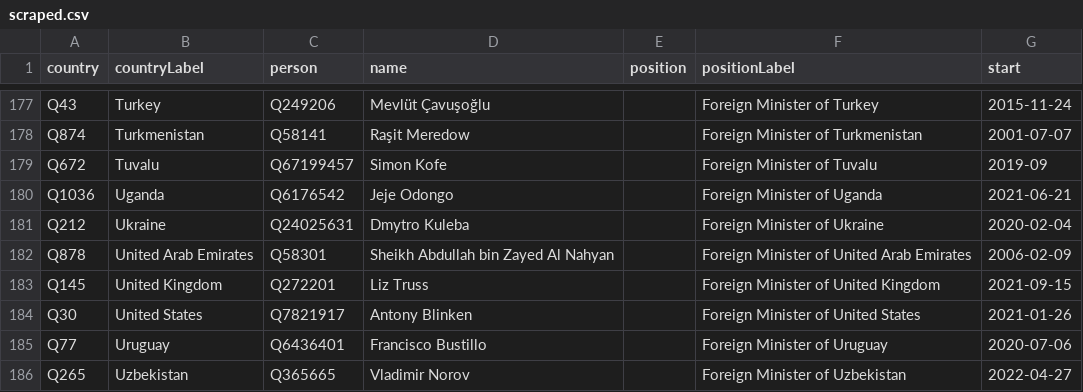
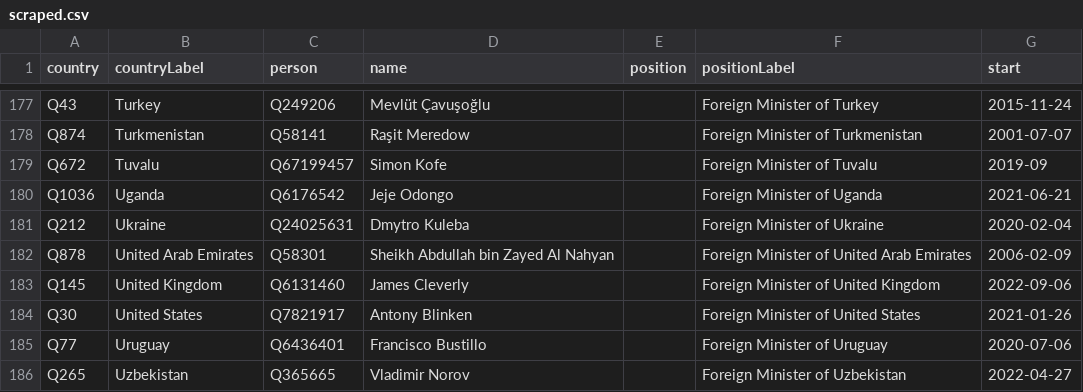
Before and after one commit to every-politician-scrapers/world, a CSV file: sources/foreign/scraped.csv, drawn as a sheet; only a part is shown, gaps mark what is left out.

```diff
--- a/sources/foreign/scraped.csv
+++ b/sources/foreign/scraped.csv
@@ -182,3 +182,3 @@ Q212,Ukraine,Q24025631,Dmytro Kuleba,,Foreign Minister of Ukraine,2020-02-04
 Q878,United Arab Emirates,Q58301,Sheikh Abdullah bin Zayed Al Nahyan,,Foreign Minister of United Arab Emirates,2006-02-09
-Q145,United Kingdom,Q272201,Liz Truss,,Foreign Minister of United Kingdom,2021-09-15
+Q145,United Kingdom,Q6131460,James Cleverly,,Foreign Minister of United Kingdom,2022-09-06
 Q30,United States,Q7821917,Antony Blinken,,Foreign Minister of United States,2021-01-26
```
Also changed, not shown: sources/foreign/wikidata.csv.
